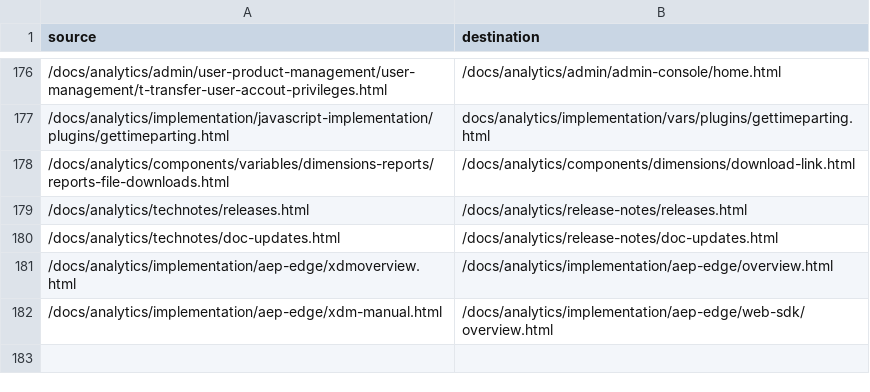
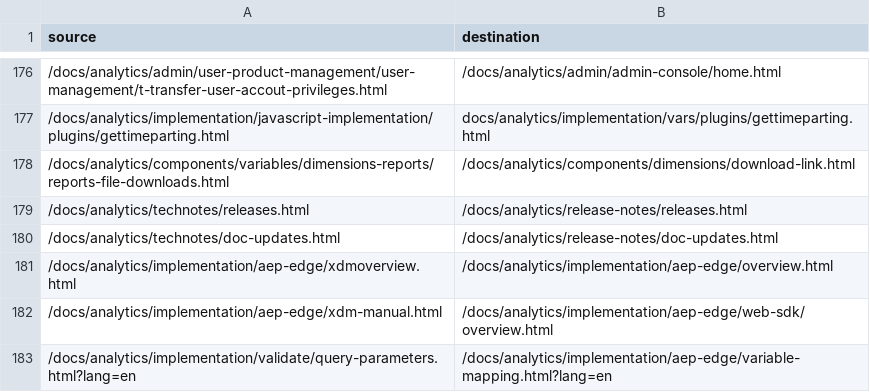
Before and after one commit to AdobeDocs/analytics.ja-JP, a CSV file: redirects.csv, drawn as a sheet; only a part is shown, gaps mark what is left out; the diff names each change by its address in the sheet, - before the commit and + after, or states it on an @@ line.

Commit message:
Synced non localizable files from repo .

```diff
--- a/redirects.csv
+++ b/redirects.csv
+row 183: /docs/analytics/implementation/validate/query-parameters.html?lang=en | /docs/analytics/implementation/aep-edge/variable-mapping.html?lang=en
```
